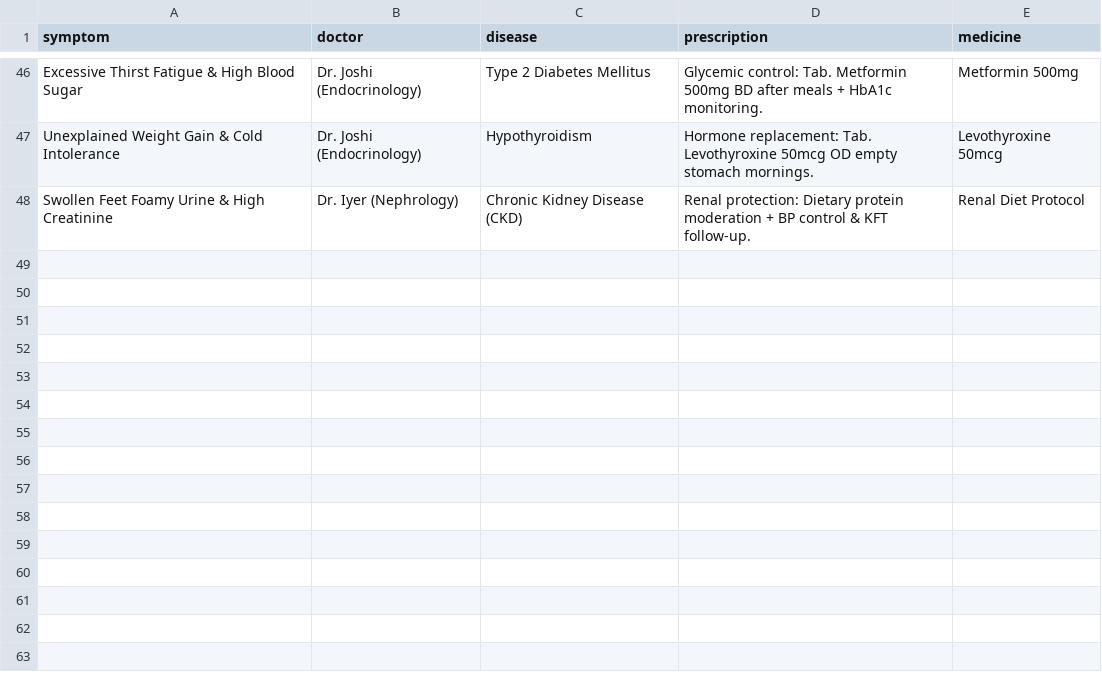
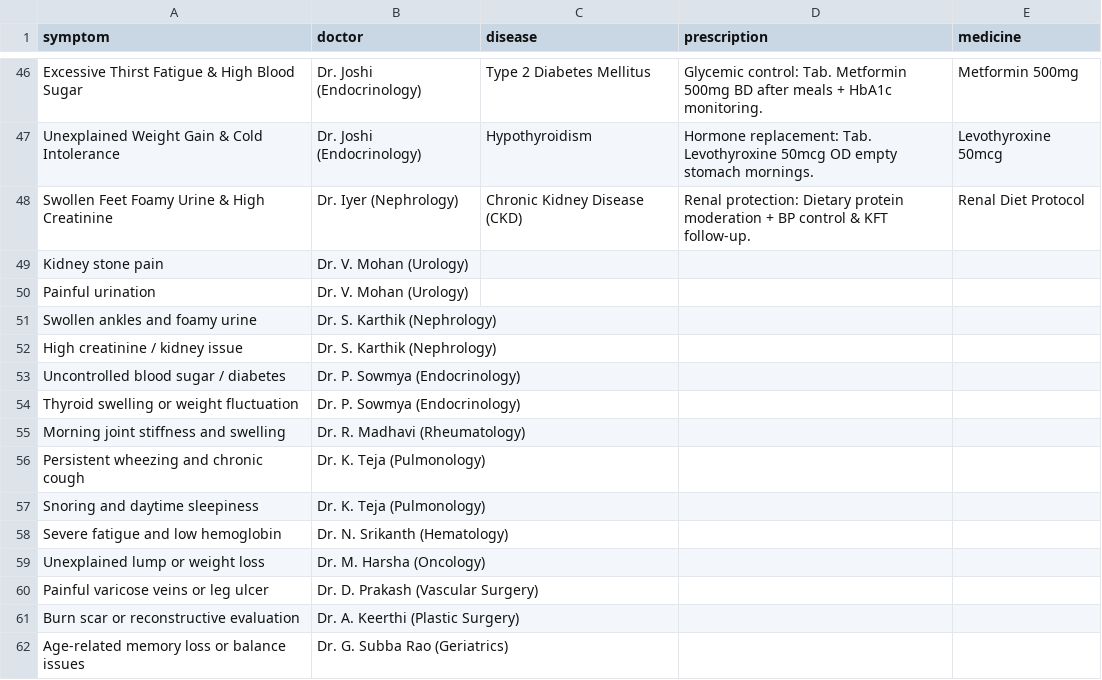
Before and after one commit to chiranjeeviagv/Patient-management, a CSV file: data/clinical_rules.csv, drawn as a sheet; only a part is shown, gaps mark what is left out; the diff names each change by its address in the sheet, - before the commit and + after, or states it on an @@ line.

Commit message:
Update clinical_rules.csv

```diff
--- a/data/clinical_rules.csv
+++ b/data/clinical_rules.csv
+row 49: Kidney stone pain | Dr. V. Mohan (Urology)
+row 50: Painful urination | Dr. V. Mohan (Urology)
+row 51: Swollen ankles and foamy urine | Dr. S. Karthik (Nephrology)
+row 52: High creatinine / kidney issue | Dr. S. Karthik (Nephrology)
+row 53: Uncontrolled blood sugar / diabetes | Dr. P. Sowmya (Endocrinology)
+row 54: Thyroid swelling or weight fluctuation | Dr. P. Sowmya (Endocrinology)
+row 55: Morning joint stiffness and swelling | Dr. R. Madhavi (Rheumatology)
+row 56: Persistent wheezing and chronic cough | Dr. K. Teja (Pulmonology)
+row 57: Snoring and daytime sleepiness | Dr. K. Teja (Pulmonology)
+row 58: Severe fatigue and low hemoglobin | Dr. N. Srikanth (Hematology)
+row 59: Unexplained lump or weight loss | Dr. M. Harsha (Oncology)
+row 60: Painful varicose veins or leg ulcer | Dr. D. Prakash (Vascular Surgery)
+row 61: Burn scar or reconstructive evaluation | Dr. A. Keerthi (Plastic Surgery)
+row 62: Age-related memory loss or balance issues | Dr. G. Subba Rao (Geriatrics)
```
